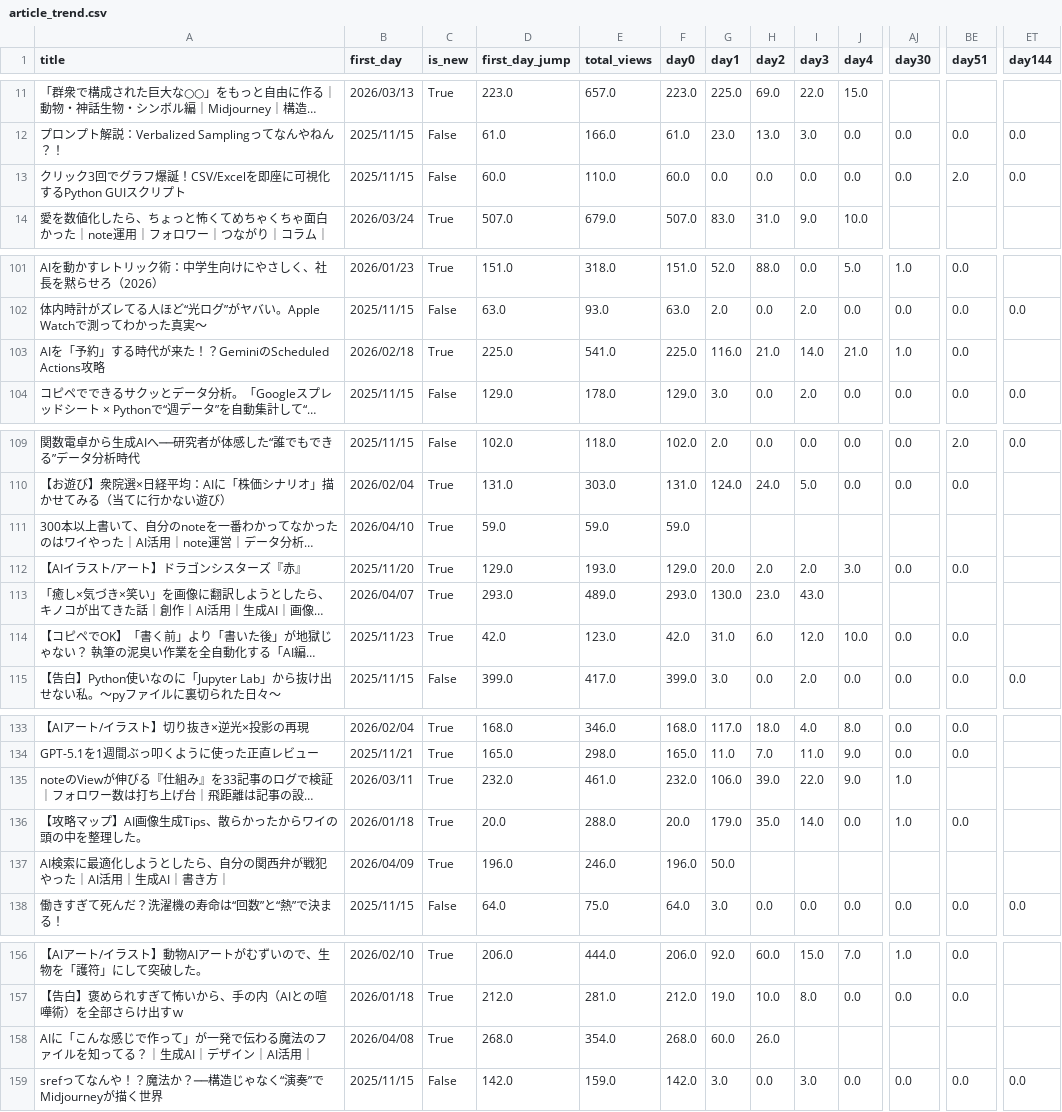
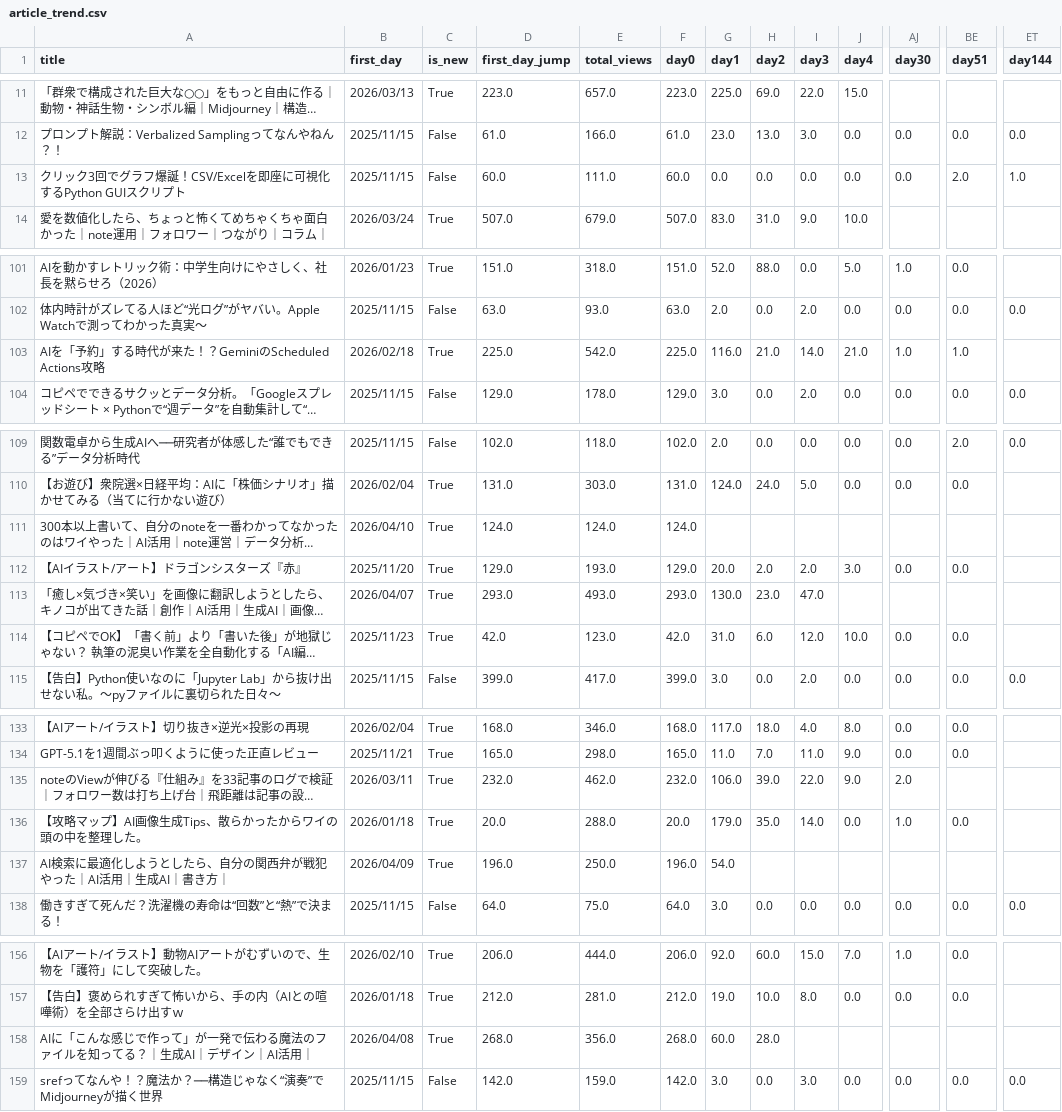
Before and after one commit to Goo-dev0505/note-stats-public, a CSV file: data/article_trend.csv, drawn as a sheet; only a part is shown, gaps mark what is left out; long unchanged cells end in …; the diff names each change by its address in the sheet, - before the commit and + after, or states it on an @@ line.

```diff
--- a/data/article_trend.csv
+++ b/data/article_trend.csv
-E13 (total_views): 110.0
+E13 (total_views): 111.0
-ET13 (day144): 0.0
+ET13 (day144): 1.0
-E103 (total_views): 541.0
+E103 (total_views): 542.0
-BE103 (day51): 0.0
+BE103 (day51): 1.0
-D111 (first_day_jump): 59.0
+D111 (first_day_jump): 124.0
-E111 (total_views): 59.0
+E111 (total_views): 124.0
-F111 (day0): 59.0
+F111 (day0): 124.0
-E113 (total_views): 489.0
+E113 (total_views): 493.0
-I113 (day3): 43.0
+I113 (day3): 47.0
-E135 (total_views): 461.0
+E135 (total_views): 462.0
-AJ135 (day30): 1.0
+AJ135 (day30): 2.0
-E137 (total_views): 246.0
+E137 (total_views): 250.0
-G137 (day1): 50.0
+G137 (day1): 54.0
-E158 (total_views): 354.0
+E158 (total_views): 356.0
-H158 (day2): 26.0
+H158 (day2): 28.0
```
Also changed, not shown: data/article_quality.csv, data/asset_score_v1.csv, 6 other files.
